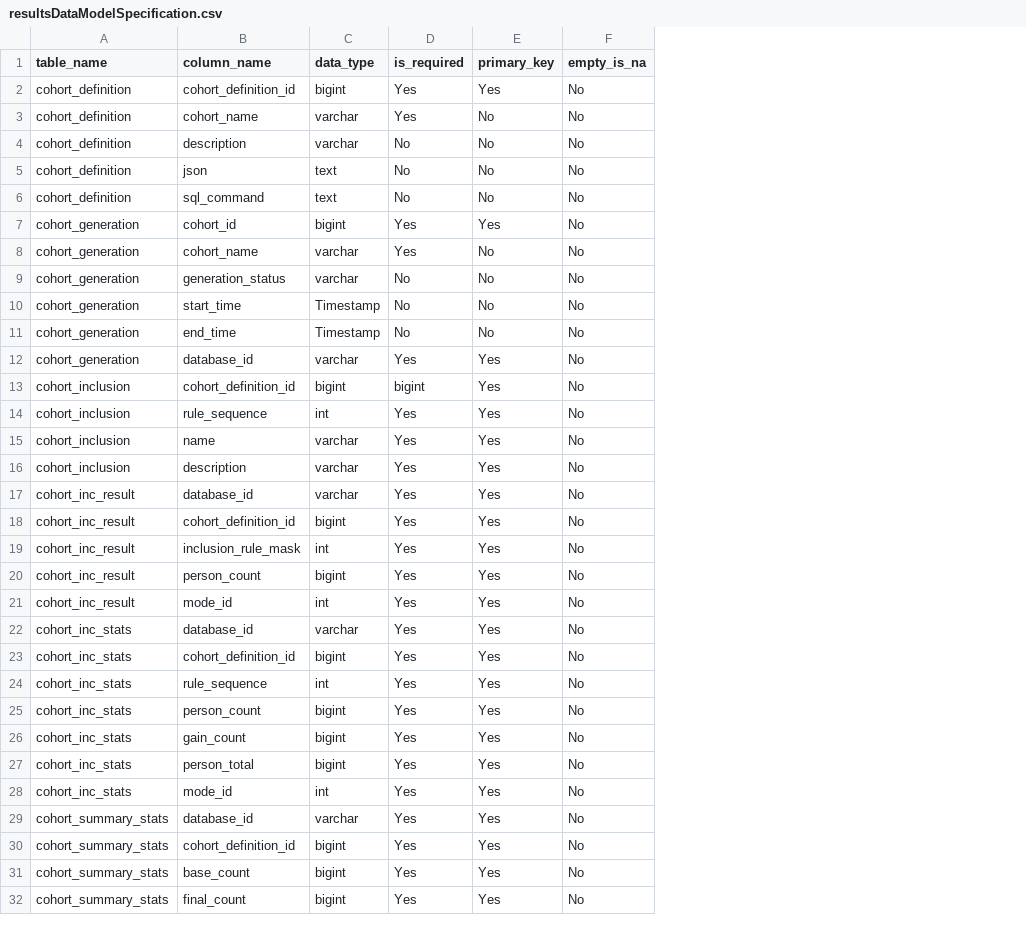
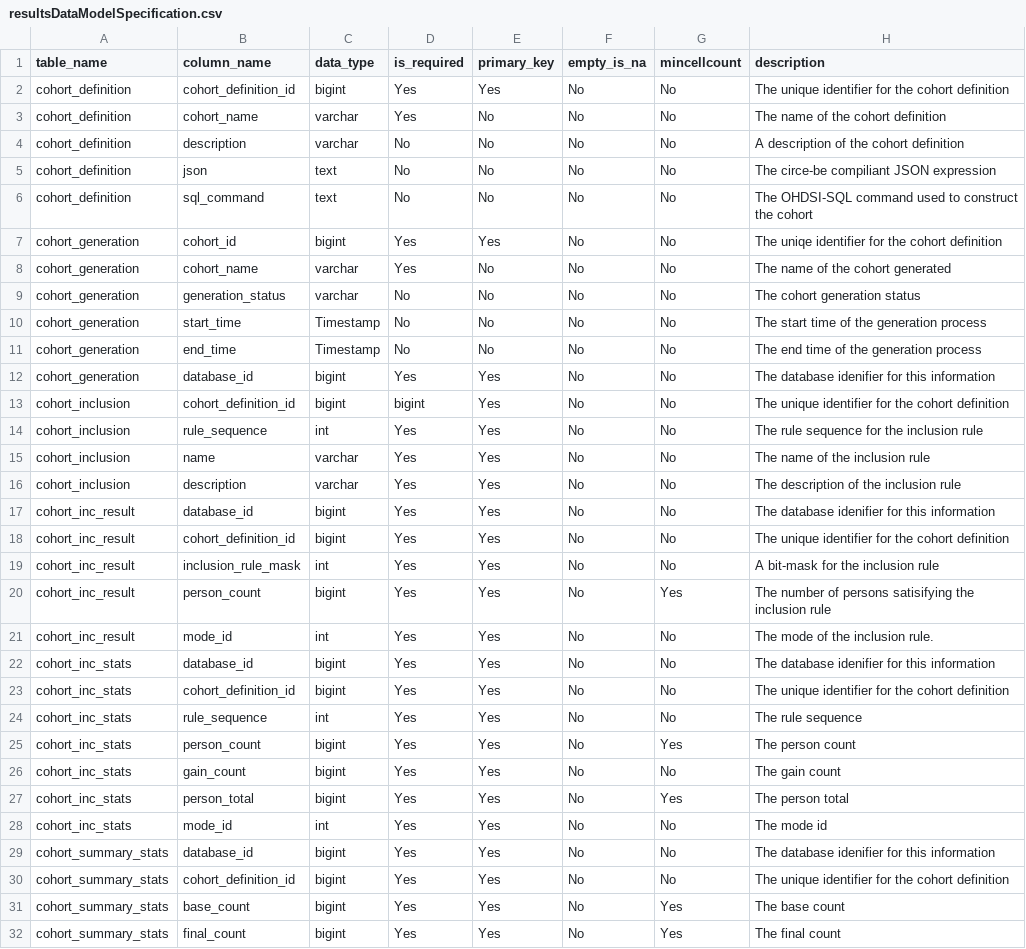
Before and after one commit to OHDSI/CohortGeneratorModule, a CSV file: resultsDataModelSpecification.csv, drawn as a sheet; only a part is shown; the diff covers the shown part only; the diff names each change by its address in the sheet, - before the commit and + after, or states it on an @@ line.

```diff
--- a/resultsDataModelSpecification.csv
+++ b/resultsDataModelSpecification.csv
+column G (mincellcount), rows 2-32: No | No | No | No | No | No | No | No | No | No | No | No | No | No | No | No | No | No | Yes | No | No | No | No | Yes | No | Yes | No | No | No | Yes | Yes
+column H (description), rows 2-32: The unique identifier for the cohort definition | The name of the cohort definition | A description of the cohort definition | The circe-be compiliant JSON expression | The OHDSI-SQL command used to construct the cohort | The uniqe identifier for the cohort definition | The name of the cohort generated | The cohort generation status | The start time of the generation process | The end time of the generation process | The database idenifier for this information | The unique identifier for the cohort definition | The rule sequence for the inclusion rule | The name of the inclusion rule | The description of the inclusion rule | The database idenifier for this information | The unique identifier for the cohort definition | A bit-mask for the inclusion rule | The number of persons satisifying the inclusion rule | The mode of the inclusion rule. | The database idenifier for this information | The unique identifier for the cohort definition | The rule sequence | The person count | The gain count | The person total | The mode id | The database idenifier for this information | The unique identifier for the cohort definition | The base count | The final count
-C12 (data_type): varchar
+C12 (data_type): bigint
-C17 (data_type): varchar
+C17 (data_type): bigint
-C22 (data_type): varchar
+C22 (data_type): bigint
-C29 (data_type): varchar
+C29 (data_type): bigint
```
Also changed, not shown: 1 edited cell elsewhere in this file, 4 other files.
